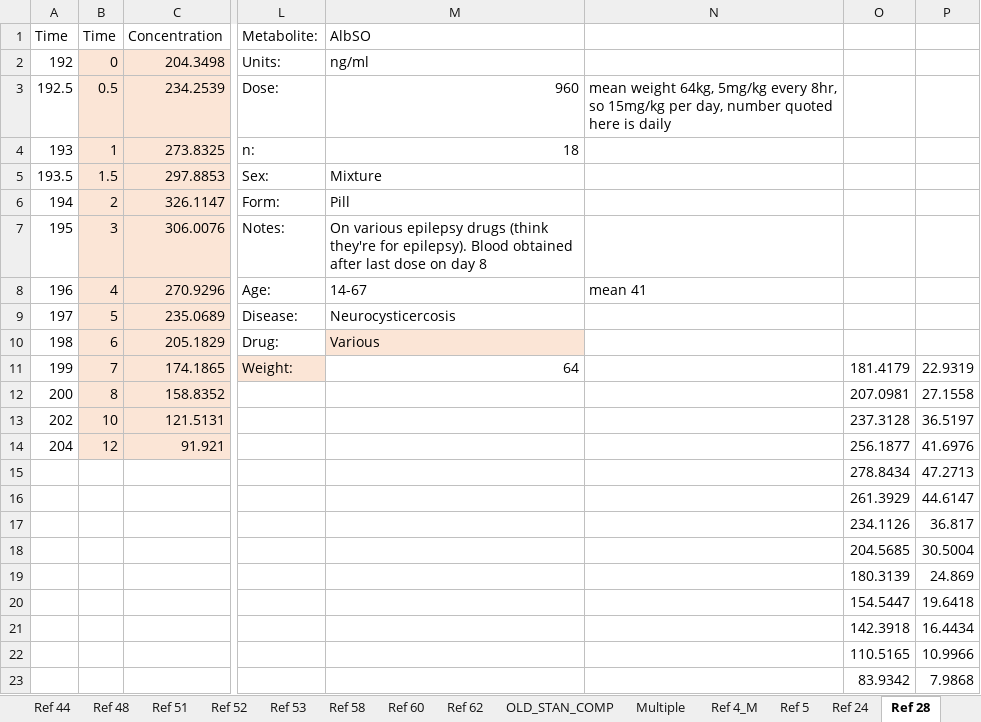
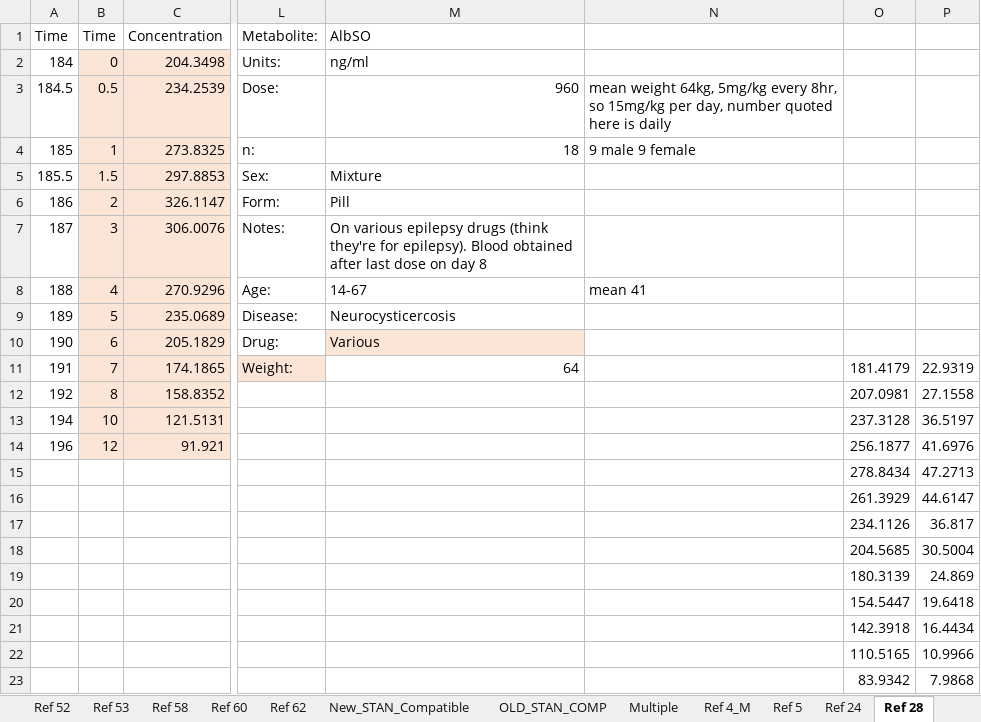
Before and after one commit to cwhittaker1000/albendazole_pk, an Excel workbook: Data/Albendazole_Pharmacokinetic_Data/Albendazole_Pharmacokinetic_Temporal_Data.xlsx, sheet Ref 28, drawn as a sheet; only a part is shown, gaps mark what is left out; values as stored, in another font and other column widths than the file's, no borders; the diff names each change by its address in the sheet, - before the commit and + after, or states it on an @@ line.

```diff
--- a/Data/Albendazole_Pharmacokinetic_Data/Albendazole_Pharmacokinetic_Temporal_Data.xlsx (sheet Ref 28)
+++ b/Data/Albendazole_Pharmacokinetic_Data/Albendazole_Pharmacokinetic_Temporal_Data.xlsx (sheet Ref 28)
-A2 (Time): 192
+A2 (Time): 184
-A3 (Time): 192.5
+A3 (Time): 184.5
-A4 (Time): 193
+A4 (Time): 185
-N4: (empty)
+N4: 9 male 9 female
-A5 (Time): 193.5
+A5 (Time): 185.5
-A6 (Time): 194
+A6 (Time): 186
-A7 (Time): 195
+A7 (Time): 187
-A8 (Time): 196
+A8 (Time): 188
-A9 (Time): 197
+A9 (Time): 189
-A10 (Time): 198
+A10 (Time): 190
-A11 (Time): 199
+A11 (Time): 191
-A12 (Time): 200
+A12 (Time): 192
-A13 (Time): 202
+A13 (Time): 194
-A14 (Time): 204
+A14 (Time): 196
```
Also changed, not shown: sheet Ref 32_M, sheet Ref 24, sheet Overall_Data, sheet Ref 56, sheet Ref 57, sheet Ref 59, 1 more sheet, other sheet tabs, 8 other files.
